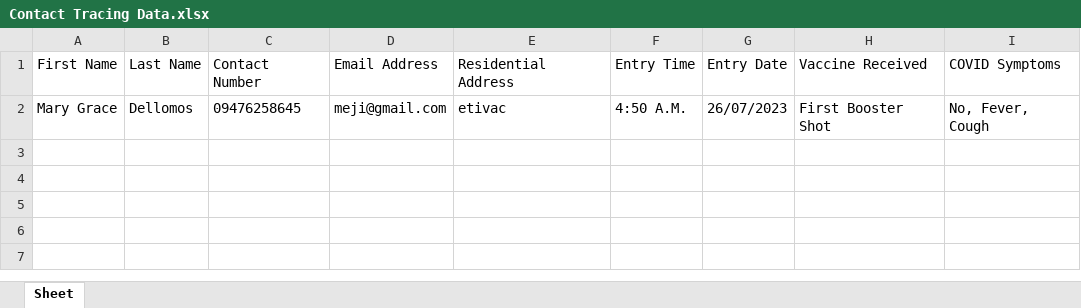
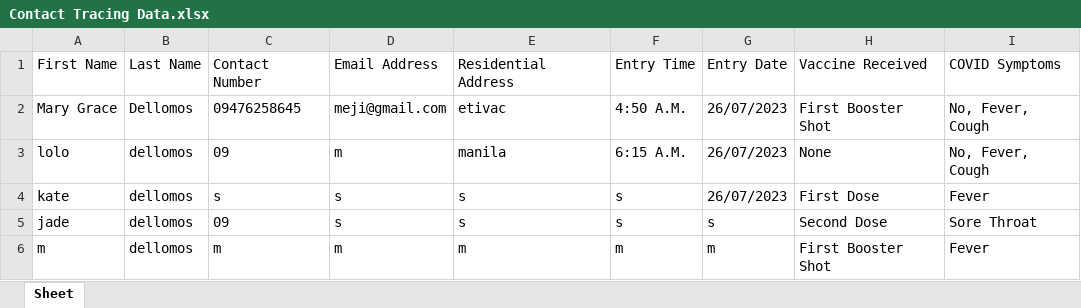
Before and after one commit to DellomosMG-BSCPE1-5/FinalProject-Contact-Tracing-App-GUI, an Excel workbook: Contact Tracing Data.xlsx, sheet Sheet, drawn as a sheet; values as stored, in another font and other column widths than the file's, no borders; the diff names each change by its address in the sheet, - before the commit and + after, or states it on an @@ line.

```diff
--- a/Contact Tracing Data.xlsx (sheet Sheet)
+++ b/Contact Tracing Data.xlsx (sheet Sheet)
+row 3: lolo | dellomos | 09 | m | manila | 6:15 A.M. | 26/07/2023 | None | No, Fever, Cough
+row 4: kate | dellomos | s | s | s | s | 26/07/2023 | First Dose | Fever
+row 5: jade | dellomos | 09 | s | s | s | s | Second Dose | Sore Throat
+row 6: m | dellomos | m | m | m | m | m | First Booster Shot | Fever
```
Also changed, not shown: 1 other file.
